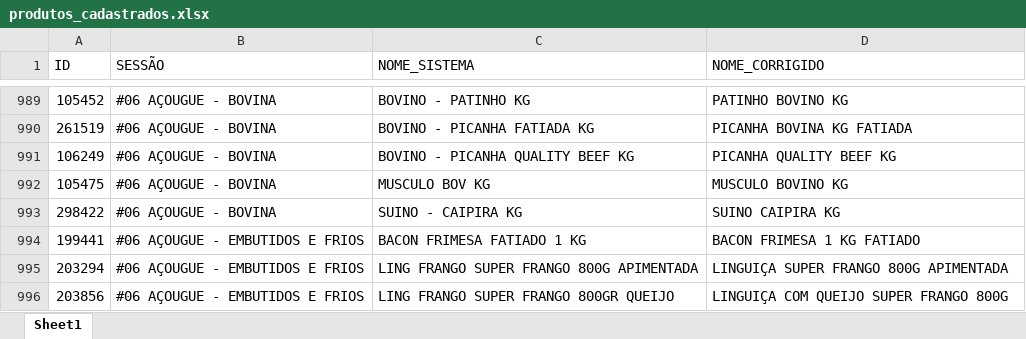
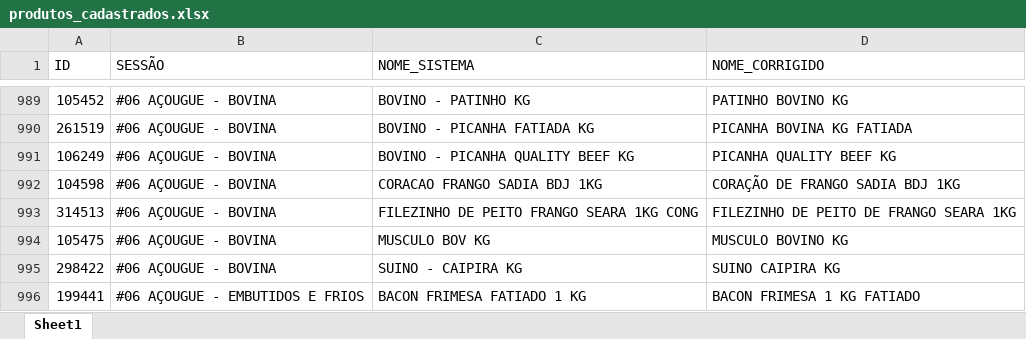
Before and after one commit to geisson/automacao_giro_ofertas, an Excel workbook: produtos_cadastrados.xlsx, sheet Sheet1, drawn as a sheet; only a part is shown, gaps mark what is left out; the shorter side is filled out with more unchanged rows; values as stored, in another font and other column widths than the file's, no cell formats; the diff names each change by its address in the sheet, - before the commit and + after, or states it on an @@ line.

```diff
--- a/produtos_cadastrados.xlsx (sheet Sheet1)
+++ b/produtos_cadastrados.xlsx (sheet Sheet1)
+row 992: 104598 | #06 AÇOUGUE - BOVINA | CORACAO FRANGO SADIA BDJ 1KG | CORAÇÃO DE FRANGO SADIA BDJ 1KG
+row 993: 314513 | #06 AÇOUGUE - BOVINA | FILEZINHO DE PEITO FRANGO SEARA 1KG CONG | FILEZINHO DE PEITO DE FRANGO SEARA 1KG
```
Also changed, not shown: cell formats, giro_da_praça_ofertas.xlsx, 4 other files.
